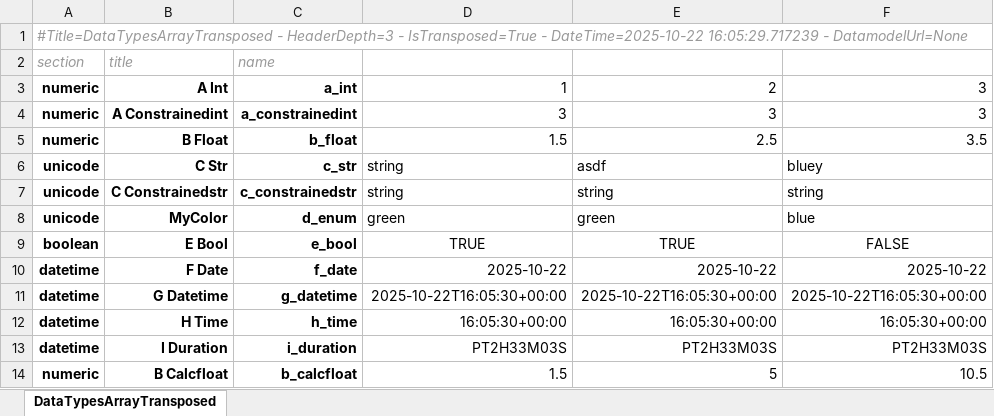
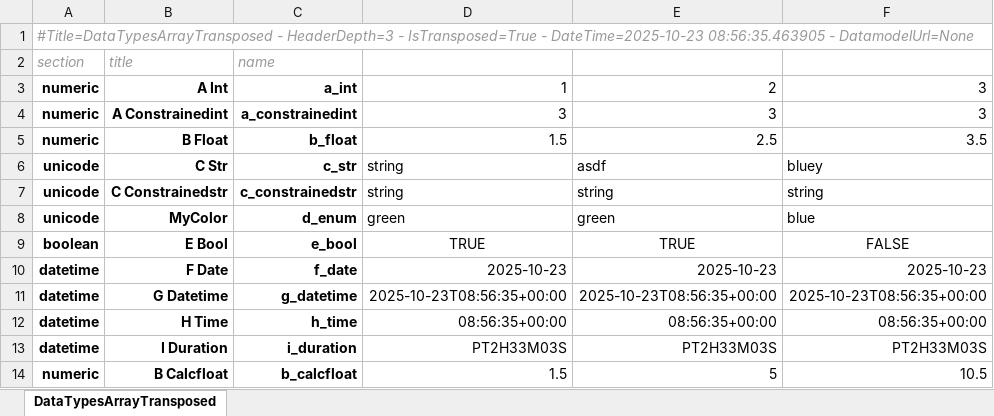
Before and after one commit to maxfordham/xlsxdatagrid, an Excel workbook: xl/test-t.xlsx, sheet DataTypesArrayTransposed, drawn as a sheet; values as stored, in another font and other column widths than the file's, no borders; conditional formats and table styles not drawn; the diff names each change by its address in the sheet, - before the commit and + after, or states it on an @@ line.

```diff
--- a/xl/test-t.xlsx (sheet DataTypesArrayTransposed)
+++ b/xl/test-t.xlsx (sheet DataTypesArrayTransposed)
-A1 (section): …IsTransposed=True - DateTime=2025-10-22 16:05:29.717239 - DatamodelUrl=None
+A1 (section): …IsTransposed=True - DateTime=2025-10-23 08:56:35.463905 - DatamodelUrl=None
-D10 (Column3): 2025-10-22
+D10 (Column3): 2025-10-23
-E10 (Column4): 2025-10-22
+E10 (Column4): 2025-10-23
-F10 (Column5): 2025-10-22
+F10 (Column5): 2025-10-23
-D11 (Column3): 2025-10-22T16:05:30+00:00
+D11 (Column3): 2025-10-23T08:56:35+00:00
-E11 (Column4): 2025-10-22T16:05:30+00:00
+E11 (Column4): 2025-10-23T08:56:35+00:00
-F11 (Column5): 2025-10-22T16:05:30+00:00
+F11 (Column5): 2025-10-23T08:56:35+00:00
-D12 (Column3): 16:05:30+00:00
+D12 (Column3): 08:56:35+00:00
-E12 (Column4): 16:05:30+00:00
+E12 (Column4): 08:56:35+00:00
-F12 (Column5): 16:05:30+00:00
+F12 (Column5): 08:56:35+00:00
```
Also changed, not shown: xl/chart.xlsx, xl/test-many-sheets.xlsx, 1 other file.
